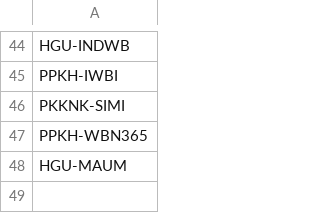
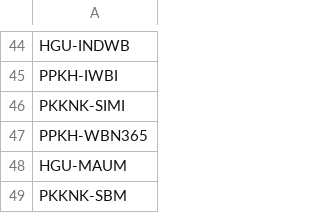
Before and after one commit to duniandis/data_apk, a CSV file: user_sipuhh_bu.csv, drawn as a sheet; only a part is shown, gaps mark what is left out.

Commit message:
Update user_sipuhh_bu.csv

```diff
--- a/user_sipuhh_bu.csv
+++ b/user_sipuhh_bu.csv
@@ -48 +48,2 @@ PPKH-WBN365
 HGU-MAUM
+PKKNK-SBM
```
